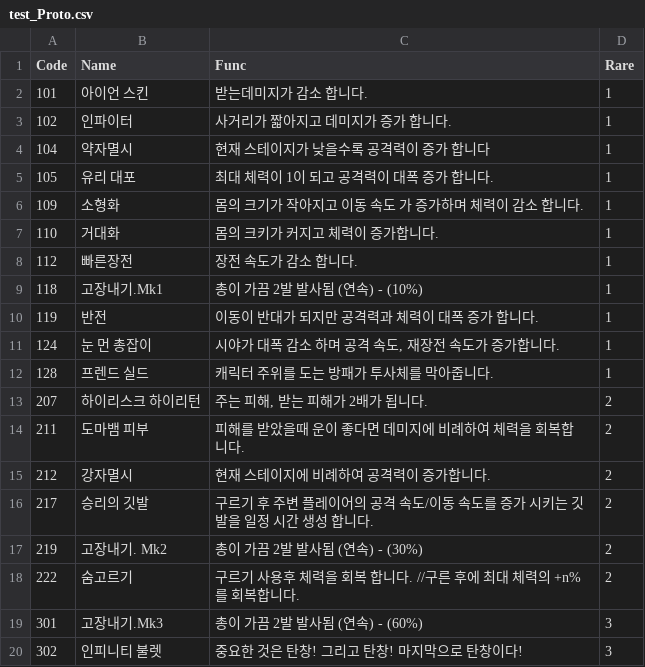
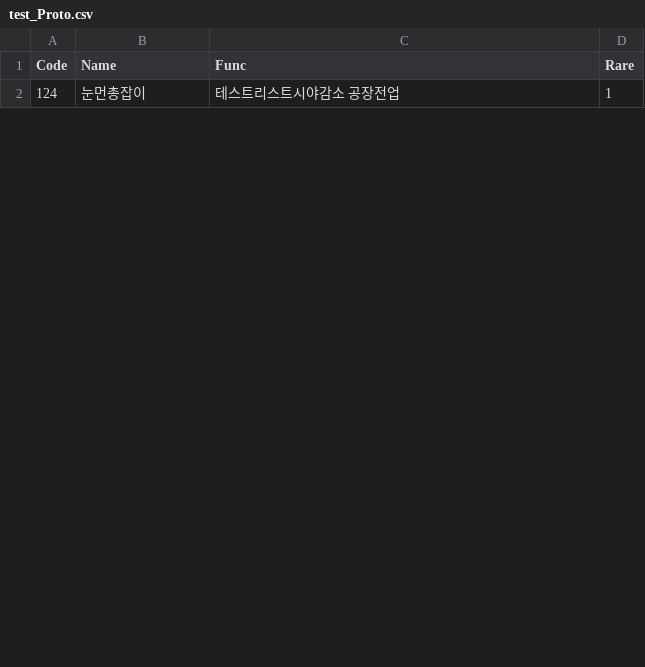
Before and after one commit to sejin0000/NP-14, a CSV file: Assets/Resources/CSVReader/test_Proto.csv, drawn as a sheet; only a part is shown; the diff covers the shown part only.

```diff
--- a/Assets/Resources/CSVReader/test_Proto.csv
+++ b/Assets/Resources/CSVReader/test_Proto.csv
@@ -1,20 +1,2 @@
 Code,Name,Func,Rare
-101,아이언 스킨,받는데미지가 감소 합니다.,1
-102,인파이터,사거리가 짧아지고 데미지가 증가 합니다.,1
-104,약자멸시,현재 스테이지가 낮을수록 공격력이 증가 합니다,1
-105,유리 대포,최대 체력이 1이 되고 공격력이 대폭 증가 합니다.,1
-109,소형화,몸의 크기가 작아지고 이동 속도 가 증가하며 체력이 감소 합니다.,1
-110,거대화,몸의 크키가 커지고 체력이 증가합니다.,1
-112,빠른장전,장전 속도가 감소 합니다.,1
-118,고장내기.Mk1,총이 가끔 2발 발사됨 (연속) - (10%),1
-119,반전,이동이 반대가 되지만 공격력과 체력이 대폭 증가 합니다.,1
-124,눈 먼 총잡이,"시야가 대폭 감소 하며 공격 속도, 재장전 속도가 증가합니다.",1
-128,프렌드 실드,캐릭터 주위를 도는 방패가 투사체를 막아줍니다.,1
-207,하이리스크 하이리턴,"주는 피해, 받는 피해가 2배가 됩니다.",2
-211,도마뱀 피부,피해를 받았을때 운이 좋다면 데미지에 비례하여 체력을 회복합니다.,2
-212,강자멸시,현재 스테이지에 비례하여 공격력이 증가합니다.,2
-217,승리의 깃발,구르기 후 주변 플레이어의 공격 속도/이동 속도를 증가 시키는 깃발을 일정 시간 생성 합니다.,2
-219,고장내기. Mk2,총이 가끔 2발 발사됨 (연속) - (30%),2
-222,숨고르기,구르기 사용후 체력을 회복 합니다. //구른 후에 최대 체력의 +n%를 회복합니다.,2
-301,고장내기.Mk3,총이 가끔 2발 발사됨 (연속) - (60%),3
-302,인피니티 불렛,중요한 것은 탄창! 그리고 탄창! 마지막으로 탄창이다!,3
+124,눈먼총잡이,테스트리스트시야감소 공장전업,1
```
Also changed, not shown: 2 added rows and 12 removed rows elsewhere in this file, 6 other files.
